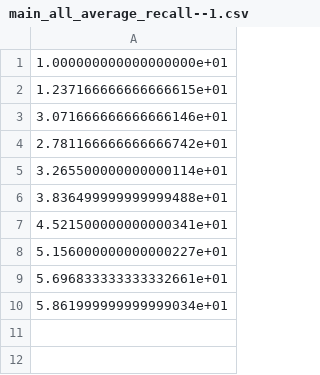
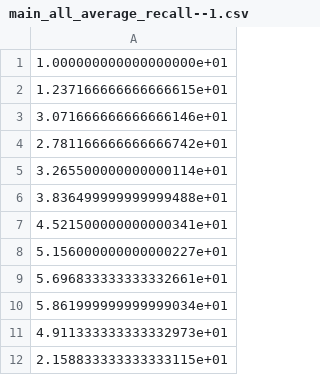
Before and after one commit to rafafallo/AME-CIFAR, a CSV file: results_experiment1/main_all_average_recall--1.csv, drawn as a sheet.

```diff
--- a/results_experiment1/main_all_average_recall--1.csv
+++ b/results_experiment1/main_all_average_recall--1.csv
@@ -10 +10,3 @@
 5.861999999999999034e+01
+4.911333333333332973e+01
+2.158833333333333115e+01
```
Also changed, not shown: results_experiment1/main_all_average_precision--1.csv, results_experiment1/main_all_stdev_precision--1.csv, 27 other files.
